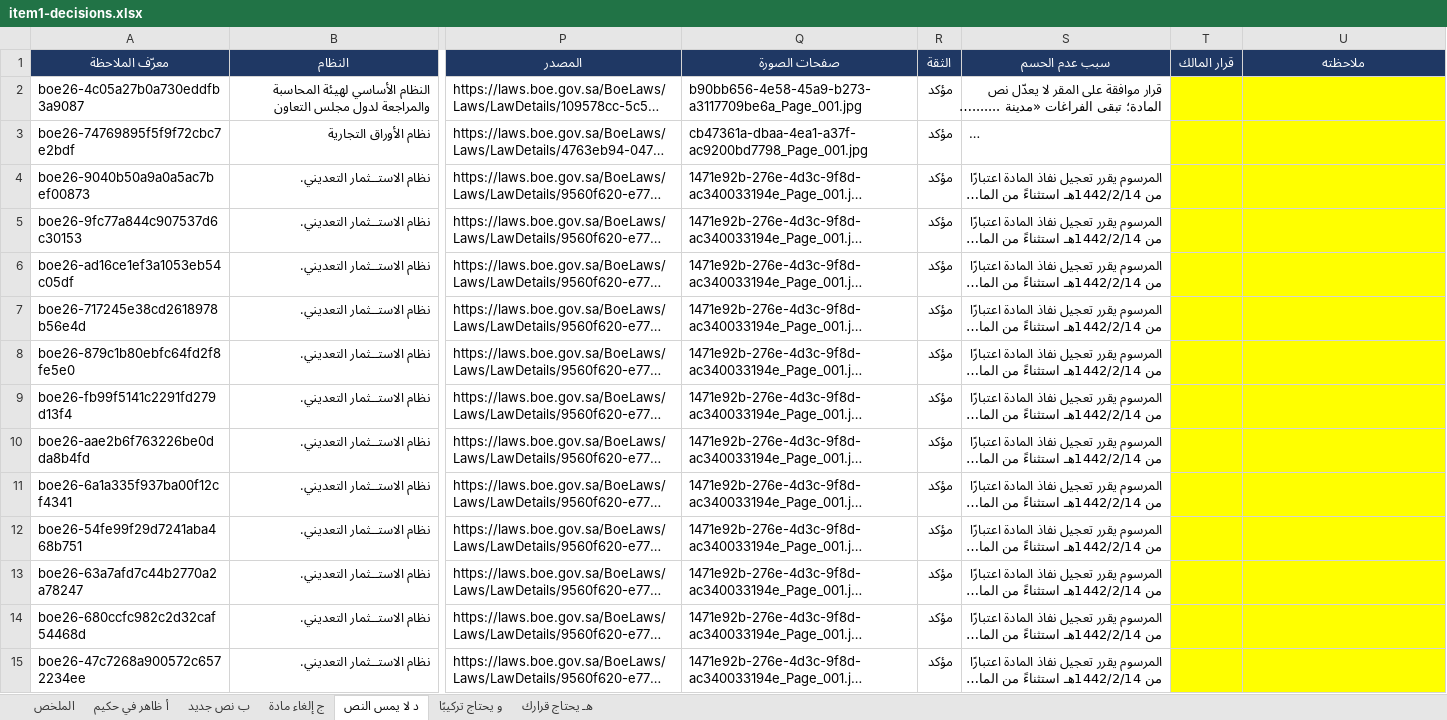
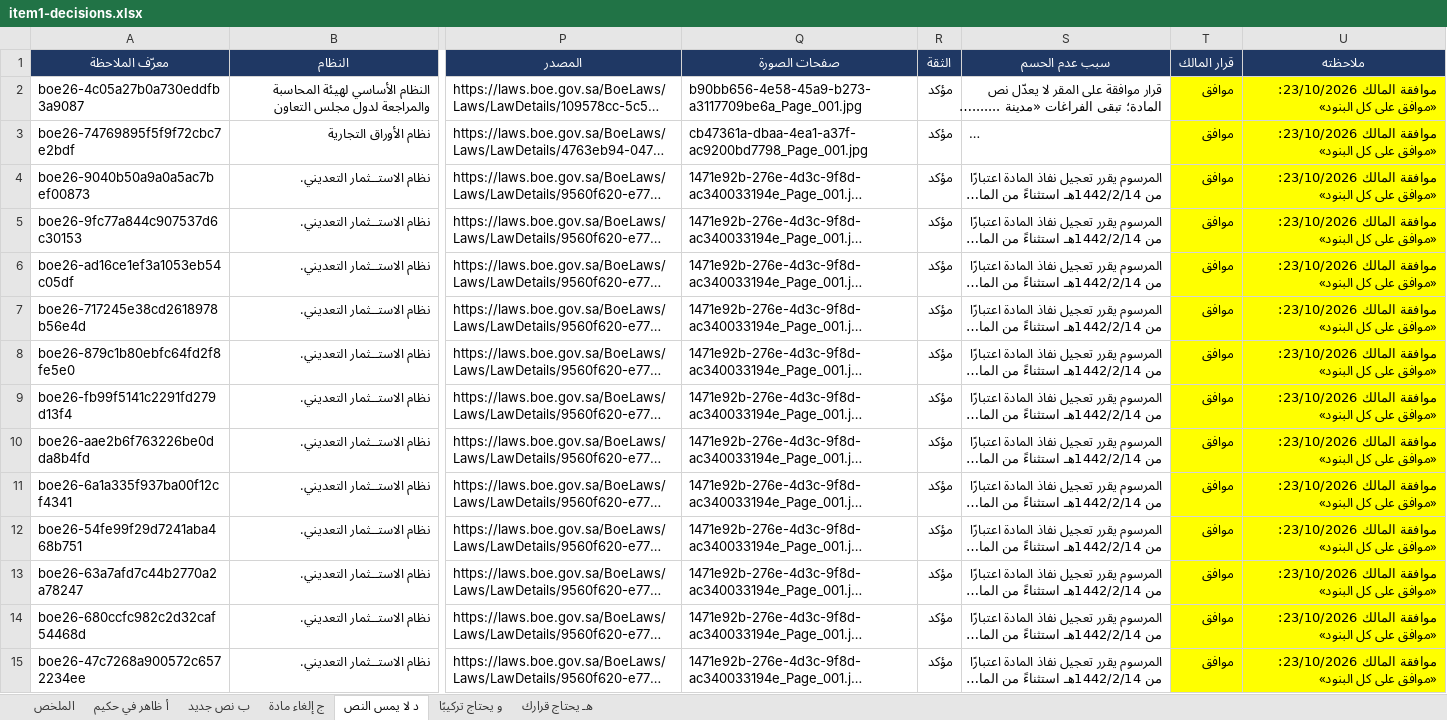
Before and after one commit to asim1417/hakeem-platform, an Excel workbook: data/review/hkm037-item1-2026-10-23/item1-decisions.xlsx, sheet د لا يمس النص, drawn as a sheet; only a part is shown, gaps mark what is left out; long unchanged cells end in …; values as stored, in another font and other column widths than the file's, no borders; the diff covers the shown part only; the diff names each change by its address in the sheet, - before the commit and + after, or states it on an @@ line.

```diff
--- a/data/review/hkm037-item1-2026-10-23/item1-decisions.xlsx (sheet د لا يمس النص)
+++ b/data/review/hkm037-item1-2026-10-23/item1-decisions.xlsx (sheet د لا يمس النص)
-T2:T15 (قرار المالك): (empty)
+T2:T15 (قرار المالك): موافق
-U2:U15 (ملاحظته): (empty)
+U2:U15 (ملاحظته): موافقة المالك 23/10/2026: «موافق على كل البنود»
```
Also changed, not shown: 32 edited cells elsewhere in this sheet, sheet ج إلغاء مادة, sheet ب نص جديد, sheet أ ظاهر في حكيم, 1 other file.
